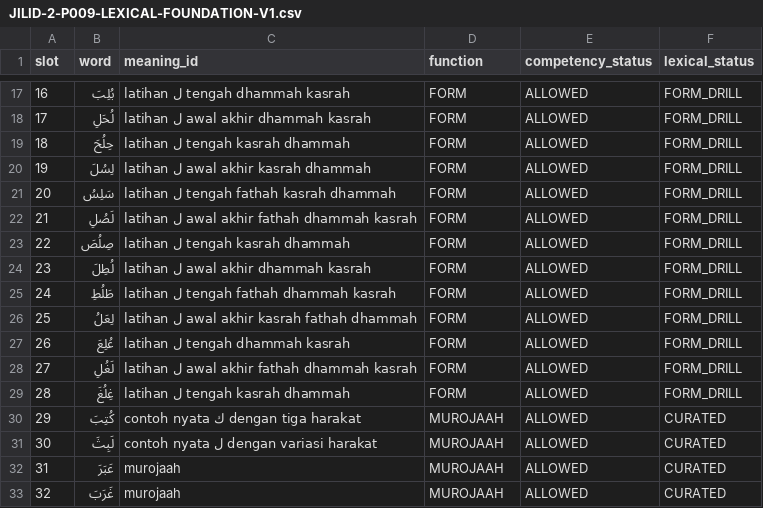
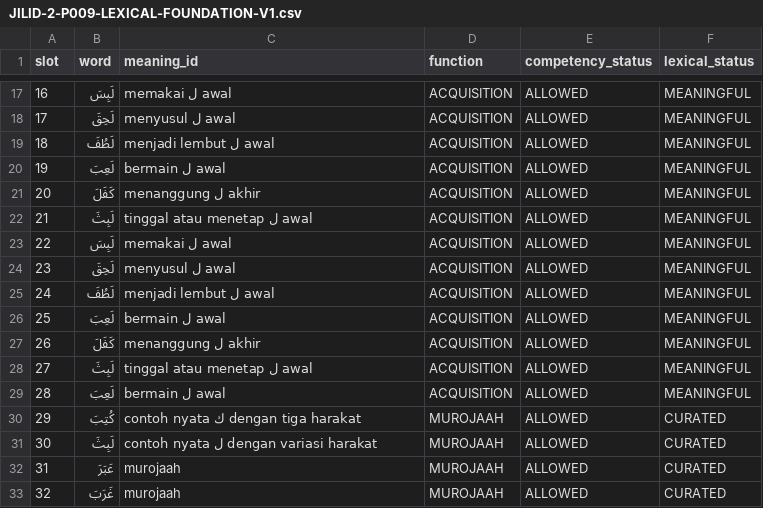
Before and after one commit to pesantrenriqa-boop/QURBATA, a CSV file: content/qwo/registry/JILID-2-P009-LEXICAL-FOUNDATION-V1.csv, drawn as a sheet; only a part is shown, gaps mark what is left out; the diff covers the shown part only.

Commit message:
QURBATA J2 P009: replace pseudo forms with meaningful kaf-lam words

```diff
--- a/content/qwo/registry/JILID-2-P009-LEXICAL-FOUNDATION-V1.csv
+++ b/content/qwo/registry/JILID-2-P009-LEXICAL-FOUNDATION-V1.csv
@@ -17,14 +17,14 @@ slot,word,meaning_id,function,competency_status,lexical_status
-16,بُلِبَ,latihan ل tengah dhammah kasrah,FORM,ALLOWED,FORM_DRILL
-17,لُحَلِ,latihan ل awal akhir dhammah kasrah,FORM,ALLOWED,FORM_DRILL
-18,حِلُحَ,latihan ل tengah kasrah dhammah,FORM,ALLOWED,FORM_DRILL
-19,لِسُلَ,latihan ل awal akhir kasrah dhammah,FORM,ALLOWED,FORM_DRILL
-20,سَلِسُ,latihan ل tengah fathah kasrah dhammah,FORM,ALLOWED,FORM_DRILL
-21,لَصُلِ,latihan ل awal akhir fathah dhammah kasrah,FORM,ALLOWED,FORM_DRILL
-22,صِلُصَ,latihan ل tengah kasrah dhammah,FORM,ALLOWED,FORM_DRILL
-23,لُطِلَ,latihan ل awal akhir dhammah kasrah,FORM,ALLOWED,FORM_DRILL
-24,طَلُطِ,latihan ل tengah fathah dhammah kasrah,FORM,ALLOWED,FORM_DRILL
-25,لِعَلُ,latihan ل awal akhir kasrah fathah dhammah,FORM,ALLOWED,FORM_DRILL
-26,عُلِعَ,latihan ل tengah dhammah kasrah,FORM,ALLOWED,FORM_DRILL
-27,لَغُلِ,latihan ل awal akhir fathah dhammah kasrah,FORM,ALLOWED,FORM_DRILL
-28,غِلُغَ,latihan ل tengah kasrah dhammah,FORM,ALLOWED,FORM_DRILL
+16,لَبِسَ,memakai ل awal,ACQUISITION,ALLOWED,MEANINGFUL
+17,لَحِقَ,menyusul ل awal,ACQUISITION,ALLOWED,MEANINGFUL
+18,لَطُفَ,menjadi lembut ل awal,ACQUISITION,ALLOWED,MEANINGFUL
+19,لَعِبَ,bermain ل awal,ACQUISITION,ALLOWED,MEANINGFUL
+20,كَفَلَ,menanggung ل akhir,ACQUISITION,ALLOWED,MEANINGFUL
+21,لَبِثَ,tinggal atau menetap ل awal,ACQUISITION,ALLOWED,MEANINGFUL
+22,لَبِسَ,memakai ل awal,ACQUISITION,ALLOWED,MEANINGFUL
+23,لَحِقَ,menyusul ل awal,ACQUISITION,ALLOWED,MEANINGFUL
+24,لَطُفَ,menjadi lembut ل awal,ACQUISITION,ALLOWED,MEANINGFUL
+25,لَعِبَ,bermain ل awal,ACQUISITION,ALLOWED,MEANINGFUL
+26,كَفَلَ,menanggung ل akhir,ACQUISITION,ALLOWED,MEANINGFUL
+27,لَبِثَ,tinggal atau menetap ل awal,ACQUISITION,ALLOWED,MEANINGFUL
+28,لَعِبَ,bermain ل awal,ACQUISITION,ALLOWED,MEANINGFUL
 29,كُتِبَ,contoh nyata ك dengan tiga harakat,MUROJAAH,ALLOWED,CURATED
```
Also changed, not shown: 60 edited cells elsewhere in this file.
